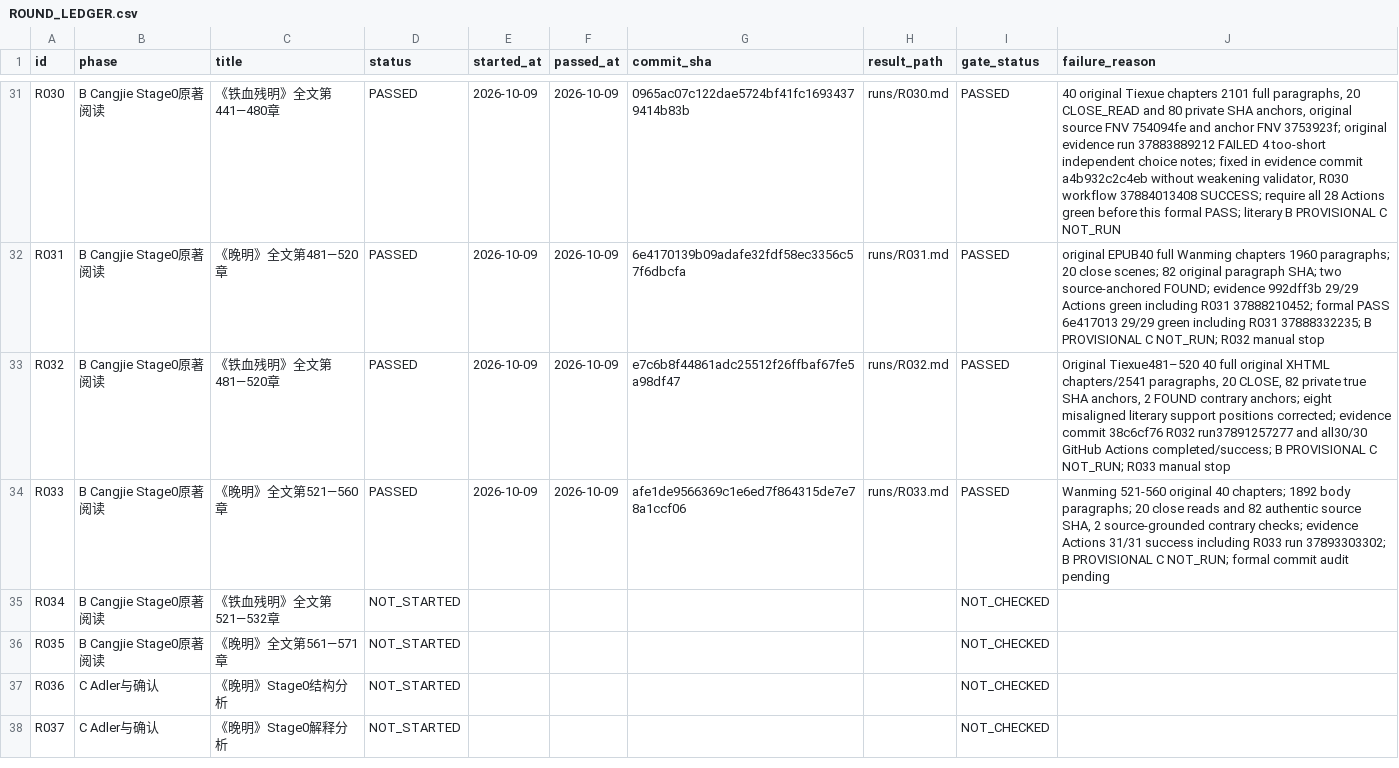
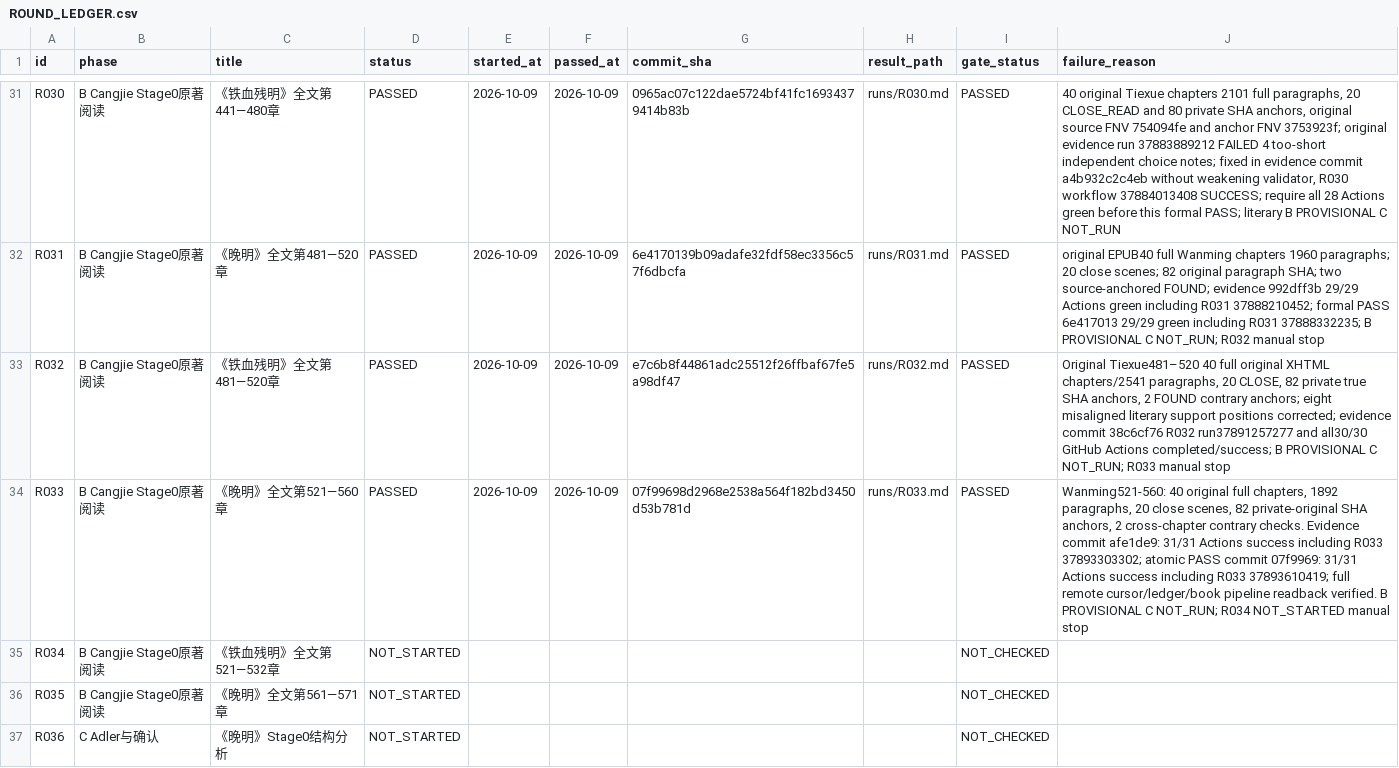
Before and after one commit to xiaolongnv6866-gif/V13, a CSV file: ROUND_LEDGER.csv, drawn as a sheet; only a part is shown, gaps mark what is left out; the shorter side is filled out with more unchanged rows.

Commit message:
V13 R033: record 31/31 evidence and formal-PASS Actions plus verified remote readback

```diff
--- a/ROUND_LEDGER.csv
+++ b/ROUND_LEDGER.csv
@@ -33,3 +33,3 @@ id,phase,title,status,started_at,passed_at,commit_sha,result_path,gate_status,fa
 "R032","B Cangjie Stage0原著阅读","《铁血残明》全文第481—520章","PASSED","2026-10-09","2026-10-09","e7c6b8f44861adc25512f26ffbaf67fe5a98df47","runs/R032.md","PASSED","Original Tiexue481–520 40 full original XHTML chapters/2541 paragraphs, 20 CLOSE, 82 private true SHA anchors, 2 FOUND contrary anchors; eight misaligned literary support positions corrected; evidence commit 38c6cf76 R032 run37891257277 and all30/30 GitHub Actions completed/success; B PROVISIONAL C NOT_RUN; R033 manual stop"
-"R033","B Cangjie Stage0原著阅读","《晚明》全文第521—560章","PASSED","2026-10-09","2026-10-09","afe1de9566369c1e6ed7f864315de7e78a1ccf06","runs/R033.md","PASSED","Wanming 521-560 original 40 chapters; 1892 body paragraphs; 20 close reads and 82 authentic source SHA, 2 source-grounded contrary checks; evidence Actions 31/31 success including R033 run 37893303302; B PROVISIONAL C NOT_RUN; formal commit audit pending"
+"R033","B Cangjie Stage0原著阅读","《晚明》全文第521—560章","PASSED","2026-10-09","2026-10-09","07f99698d2968e2538a564f182bd3450d53b781d","runs/R033.md","PASSED","Wanming521-560: 40 original full chapters, 1892 paragraphs, 20 close scenes, 82 private-original SHA anchors, 2 cross-chapter contrary checks. Evidence commit afe1de9: 31/31 Actions success including R033 37893303302; atomic PASS commit 07f9969: 31/31 Actions success including R033 37893610419; full remote cursor/ledger/book pipeline readback verified. B PROVISIONAL C NOT_RUN; R034 NOT_STARTED manual stop"
 "R034","B Cangjie Stage0原著阅读","《铁血残明》全文第521—532章","NOT_STARTED","","","","","NOT_CHECKED",""
```
Also changed, not shown: 2 other files.
